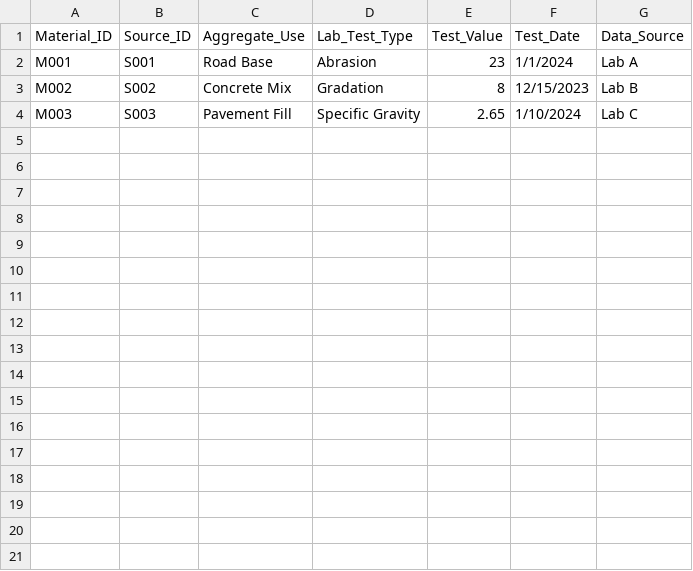
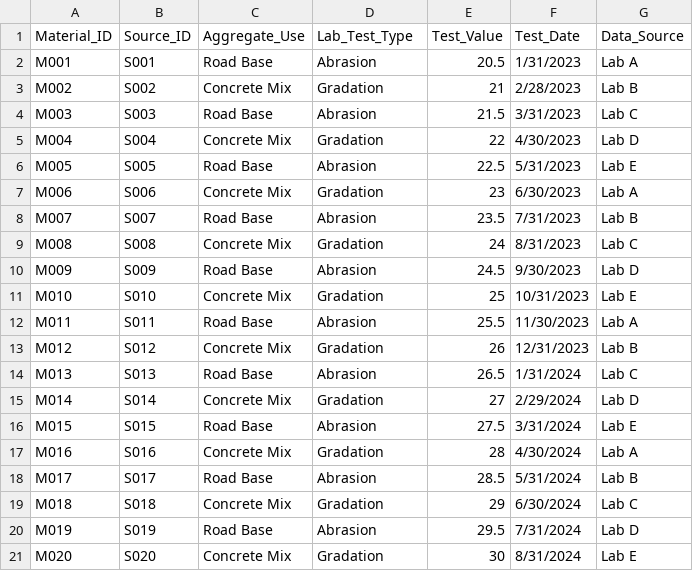
Before and after one commit to franklin02/gis_aggregate_management, a CSV file: data/material_quality.csv, drawn as a sheet.

```diff
--- a/data/material_quality.csv
+++ b/data/material_quality.csv
@@ -1,4 +1,21 @@
 Material_ID,Source_ID,Aggregate_Use,Lab_Test_Type,Test_Value,Test_Date,Data_Source
-M001,S001,Road Base,Abrasion,23,1/1/2024,Lab A
-M002,S002,Concrete Mix,Gradation,8,12/15/2023,Lab B
-M003,S003,Pavement Fill,Specific Gravity,2.65,1/10/2024,Lab C
+M001,S001,Road Base,Abrasion,20.5,1/31/2023,Lab A
+M002,S002,Concrete Mix,Gradation,21,2/28/2023,Lab B
+M003,S003,Road Base,Abrasion,21.5,3/31/2023,Lab C
+M004,S004,Concrete Mix,Gradation,22,4/30/2023,Lab D
+M005,S005,Road Base,Abrasion,22.5,5/31/2023,Lab E
+M006,S006,Concrete Mix,Gradation,23,6/30/2023,Lab A
+M007,S007,Road Base,Abrasion,23.5,7/31/2023,Lab B
+M008,S008,Concrete Mix,Gradation,24,8/31/2023,Lab C
+M009,S009,Road Base,Abrasion,24.5,9/30/2023,Lab D
+M010,S010,Concrete Mix,Gradation,25,10/31/2023,Lab E
+M011,S011,Road Base,Abrasion,25.5,11/30/2023,Lab A
+M012,S012,Concrete Mix,Gradation,26,12/31/2023,Lab B
+M013,S013,Road Base,Abrasion,26.5,1/31/2024,Lab C
+M014,S014,Concrete Mix,Gradation,27,2/29/2024,Lab D
+M015,S015,Road Base,Abrasion,27.5,3/31/2024,Lab E
+M016,S016,Concrete Mix,Gradation,28,4/30/2024,Lab A
+M017,S017,Road Base,Abrasion,28.5,5/31/2024,Lab B
+M018,S018,Concrete Mix,Gradation,29,6/30/2024,Lab C
+M019,S019,Road Base,Abrasion,29.5,7/31/2024,Lab D
+M020,S020,Concrete Mix,Gradation,30,8/31/2024,Lab E
```
Also changed, not shown: data/environmental_compliance.csv, data/operational_info.csv, 15 other files.
